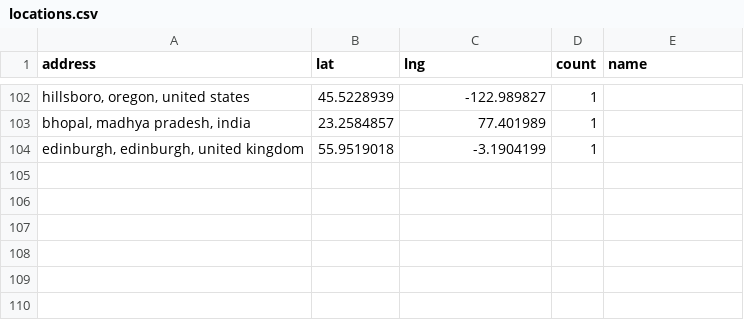
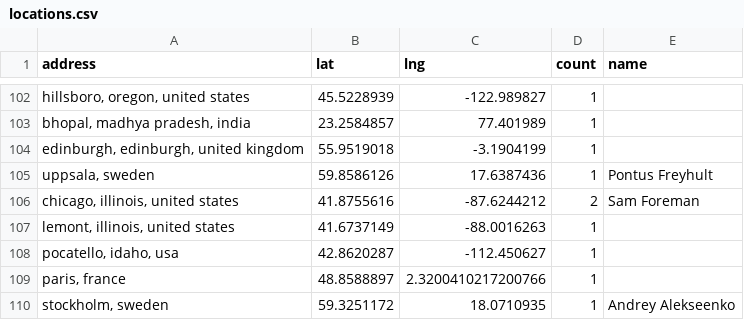
Before and after one commit to hpc-social/map, a CSV file: _data/locations.csv, drawn as a sheet; only a part is shown, gaps mark what is left out; the diff names each change by its address in the sheet, - before the commit and + after, or states it on an @@ line.

```diff
--- a/_data/locations.csv
+++ b/_data/locations.csv
+row 105: uppsala, sweden | 59.8586126 | 17.6387436 | 1 | Pontus Freyhult
+row 106: chicago, illinois, united states | 41.8755616 | -87.6244212 | 2 | Sam Foreman
+row 107: lemont, illinois, united states | 41.6737149 | -88.0016263 | 1
+row 108: pocatello, idaho, usa | 42.8620287 | -112.450627 | 1
+row 109: paris, france | 48.8588897 | 2.3200410217200766 | 1
+row 110: stockholm, sweden | 59.3251172 | 18.0710935 | 1 | Andrey Alekseenko
```
Also changed, not shown: _data/group-locations.csv.
